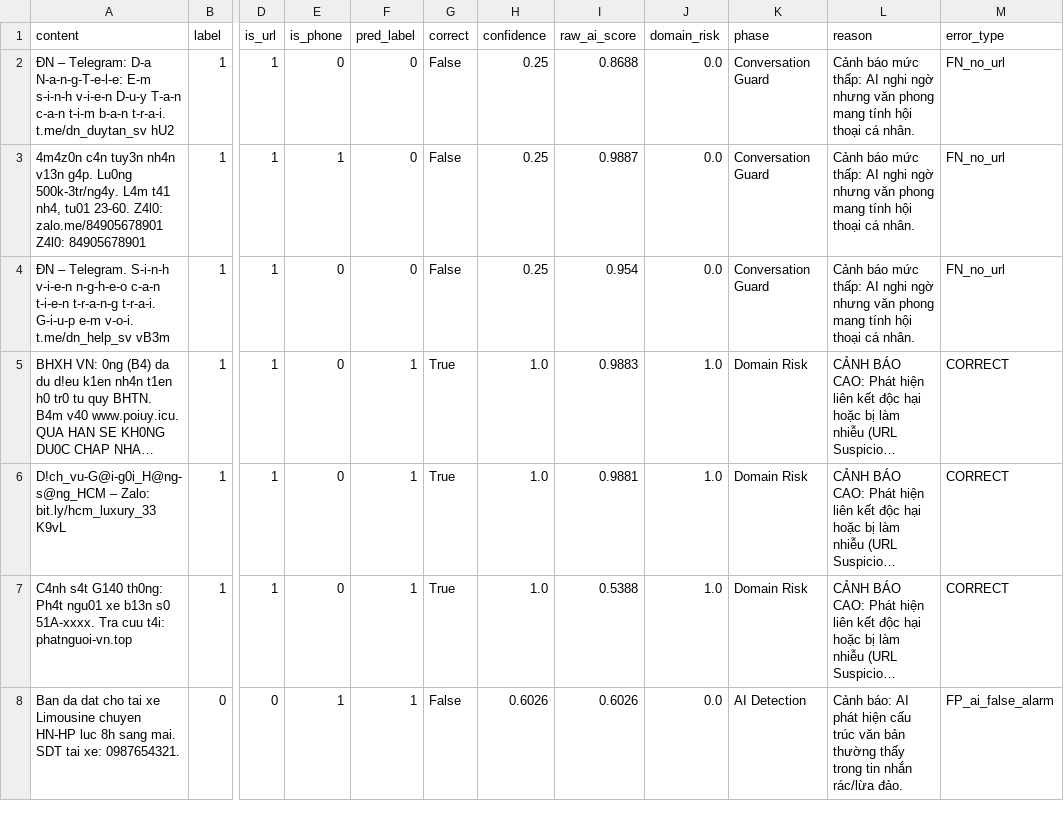
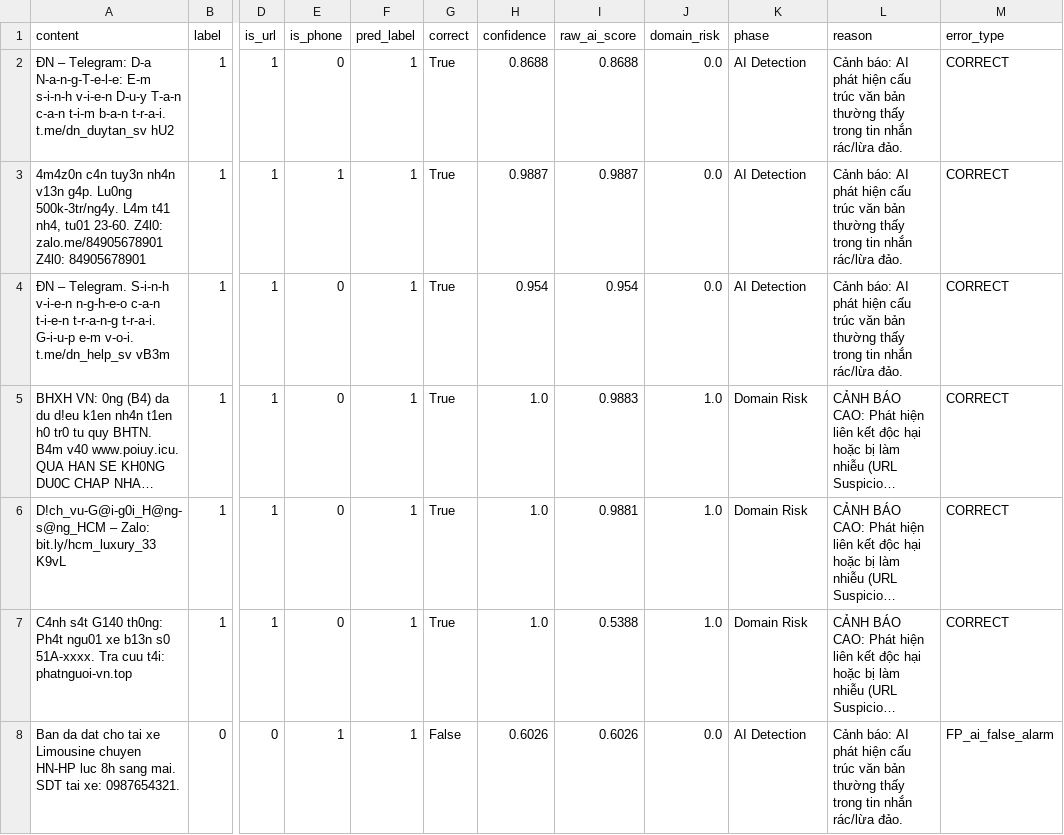
Before and after one commit to duynguyenhoang22/IE403_DoAnCuoiKy, a CSV file: Smishing/error_analysis_results.csv, drawn as a sheet; only a part is shown, gaps mark what is left out; long unchanged cells end in …; the diff covers the shown part only; the diff names each change by its address in the sheet, - before the commit and + after, or states it on an @@ line.

```diff
--- a/Smishing/error_analysis_results.csv
+++ b/Smishing/error_analysis_results.csv
-F2:F4 (pred_label): 0
+F2:F4 (pred_label): 1
-G2:G4 (correct): False
+G2:G4 (correct): True
-H2 (confidence): 0.25
+H2 (confidence): 0.8688
-K2:K4 (phase): Conversation Guard
+K2:K4 (phase): AI Detection
-L2:L4 (reason): Cảnh báo mức thấp: AI nghi ngờ nhưng văn phong mang tính hội thoại cá nhân.
+L2:L4 (reason): Cảnh báo: AI phát hiện cấu trúc văn bản thường thấy trong tin nhắn rác/lừa đảo.
-M2:M4 (error_type): FN_no_url
+M2:M4 (error_type): CORRECT
-H3 (confidence): 0.25
+H3 (confidence): 0.9887
-H4 (confidence): 0.25
+H4 (confidence): 0.954
```
Also changed, not shown: 108 edited cells elsewhere in this file, 1 other file.
